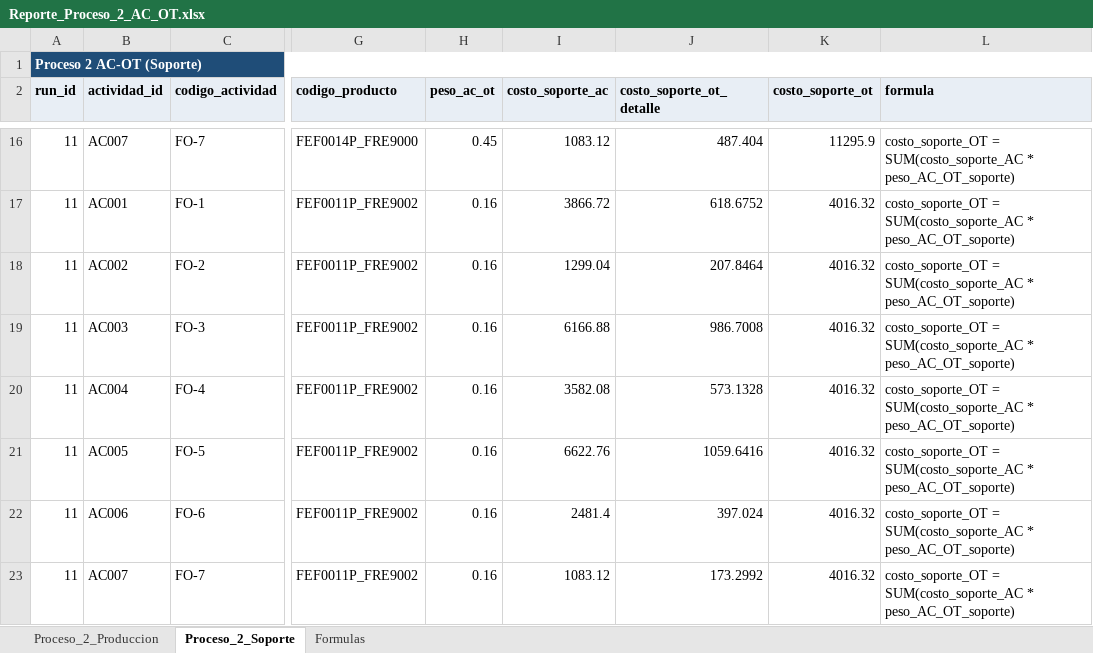
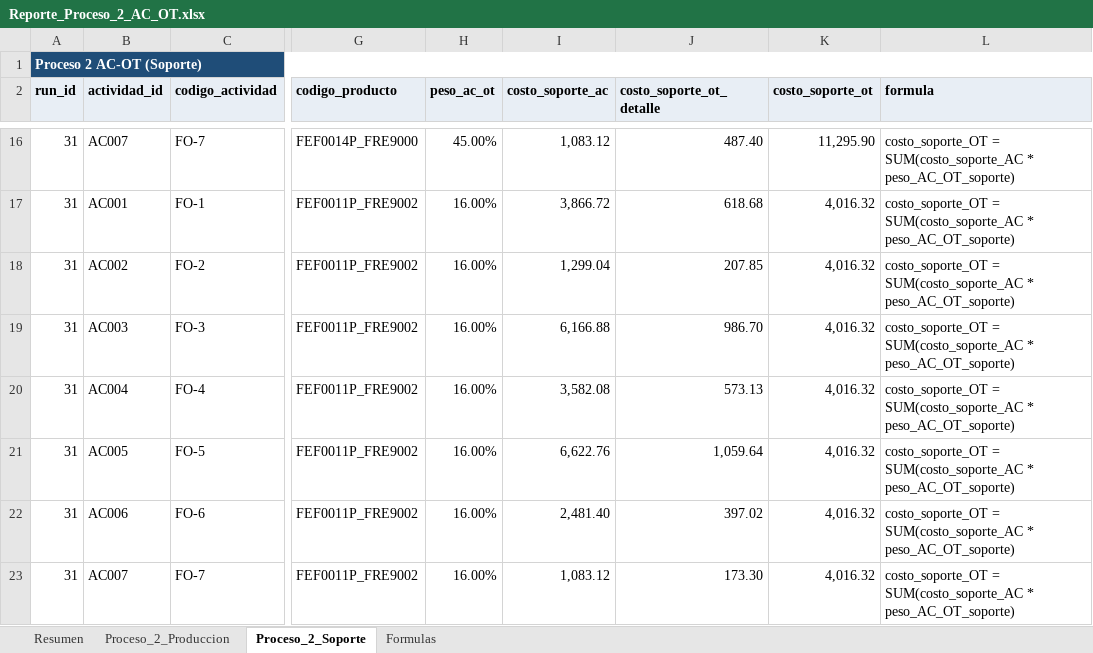
Before and after one commit to Farid9P/Sistema-de-Costeo-ABC-por-Ordenes-de-Trabajo, an Excel workbook: reports/Reporte_Proceso_2_AC_OT.xlsx, sheet Proceso_2_Soporte, drawn as a sheet; only a part is shown, gaps mark what is left out; values as stored, in another font and other column widths than the file's, no borders; charts and pictures not drawn; the diff covers the shown part only; the diff names each change by its address in the sheet, - before the commit and + after, or states it on an @@ line.

Commit message:
Cambio costo indirectos

```diff
--- a/reports/Reporte_Proceso_2_AC_OT.xlsx (sheet Proceso_2_Soporte)
+++ b/reports/Reporte_Proceso_2_AC_OT.xlsx (sheet Proceso_2_Soporte)
+sheet tab: Resumen
-A16:A23 (run_id): 11
+A16:A23 (run_id): 31
-H16 (peso_ac_ot): 0.45
+H16 (peso_ac_ot): 45.00%
-I16 (costo_soporte_ac): 1083.12
+I16 (costo_soporte_ac): 1,083.12
-J16 (costo_soporte_ot_detalle): 487.404
+J16 (costo_soporte_ot_detalle): 487.40
-K16 (costo_soporte_ot): 11295.9
+K16 (costo_soporte_ot): 11,295.90
-H17:H23 (peso_ac_ot): 0.16
+H17:H23 (peso_ac_ot): 16.00%
-I17 (costo_soporte_ac): 3866.72
+I17 (costo_soporte_ac): 3,866.72
-J17 (costo_soporte_ot_detalle): 618.6752
+J17 (costo_soporte_ot_detalle): 618.68
-K17:K23 (costo_soporte_ot): 4016.32
+K17:K23 (costo_soporte_ot): 4,016.32
-I18 (costo_soporte_ac): 1299.04
+I18 (costo_soporte_ac): 1,299.04
-J18 (costo_soporte_ot_detalle): 207.8464
+J18 (costo_soporte_ot_detalle): 207.85
-I19 (costo_soporte_ac): 6166.88
+I19 (costo_soporte_ac): 6,166.88
-J19 (costo_soporte_ot_detalle): 986.7008
+J19 (costo_soporte_ot_detalle): 986.70
-I20 (costo_soporte_ac): 3582.08
+I20 (costo_soporte_ac): 3,582.08
-J20 (costo_soporte_ot_detalle): 573.1328
+J20 (costo_soporte_ot_detalle): 573.13
-I21 (costo_soporte_ac): 6622.76
+I21 (costo_soporte_ac): 6,622.76
-J21 (costo_soporte_ot_detalle): 1059.6416
+J21 (costo_soporte_ot_detalle): 1,059.64
-I22 (costo_soporte_ac): 2481.4
+I22 (costo_soporte_ac): 2,481.40
-J22 (costo_soporte_ot_detalle): 397.024
+J22 (costo_soporte_ot_detalle): 397.02
-I23 (costo_soporte_ac): 1083.12
+I23 (costo_soporte_ac): 1,083.12
-J23 (costo_soporte_ot_detalle): 173.2992
+J23 (costo_soporte_ot_detalle): 173.30
```
Also changed, not shown: 65 edited cells elsewhere in this sheet, sheet Proceso_2_Produccion, charts or pictures, reports/Reporte_Dashboard.xlsx, reports/Reporte_Estado_Resultados.xlsx, 49 other files.
